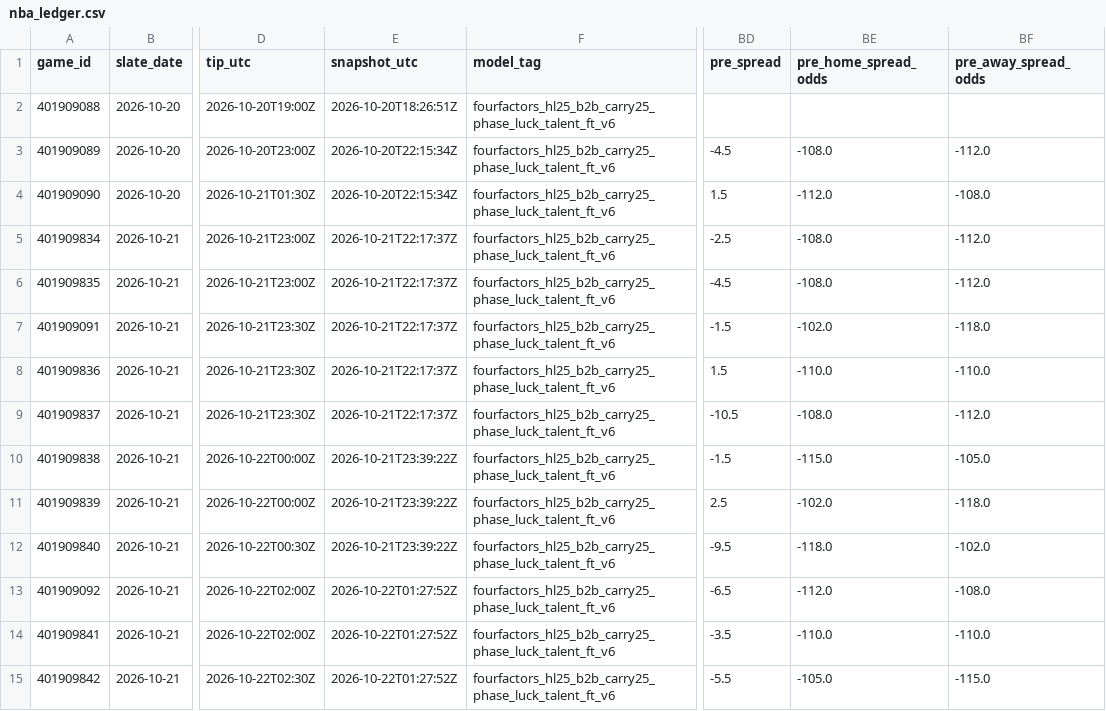
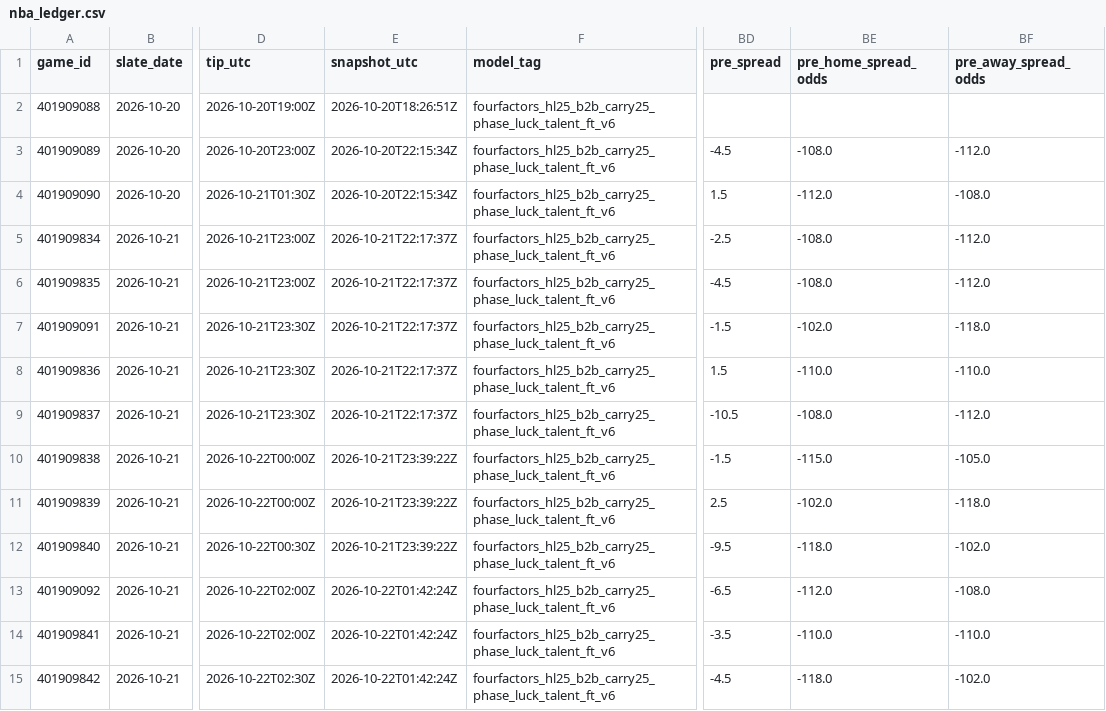
Before and after one commit to Dave356w/nba-matchups, a CSV file: data/nba_ledger.csv, drawn as a sheet; only a part is shown, gaps mark what is left out; the diff names each change by its address in the sheet, - before the commit and + after, or states it on an @@ line.

```diff
--- a/data/nba_ledger.csv
+++ b/data/nba_ledger.csv
-E13:E15 (snapshot_utc): 2026-10-22T01:27:52Z
+E13:E15 (snapshot_utc): 2026-10-22T01:42:24Z
-BD15 (pre_spread): -5.5
+BD15 (pre_spread): -4.5
-BE15 (pre_home_spread_odds): -105.0
+BE15 (pre_home_spread_odds): -118.0
-BF15 (pre_away_spread_odds): -115.0
+BF15 (pre_away_spread_odds): -102.0
```
Also changed, not shown: data/nba_injuries.csv, 1 other file.
